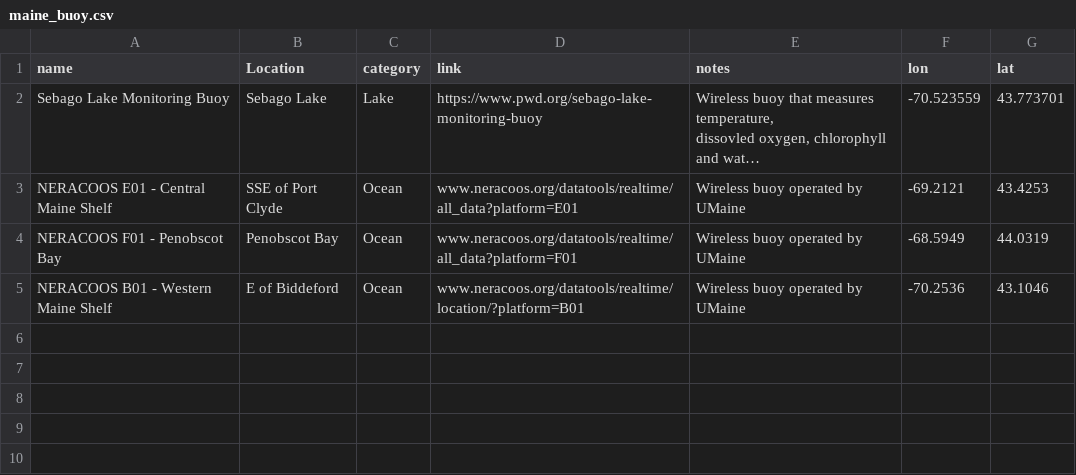
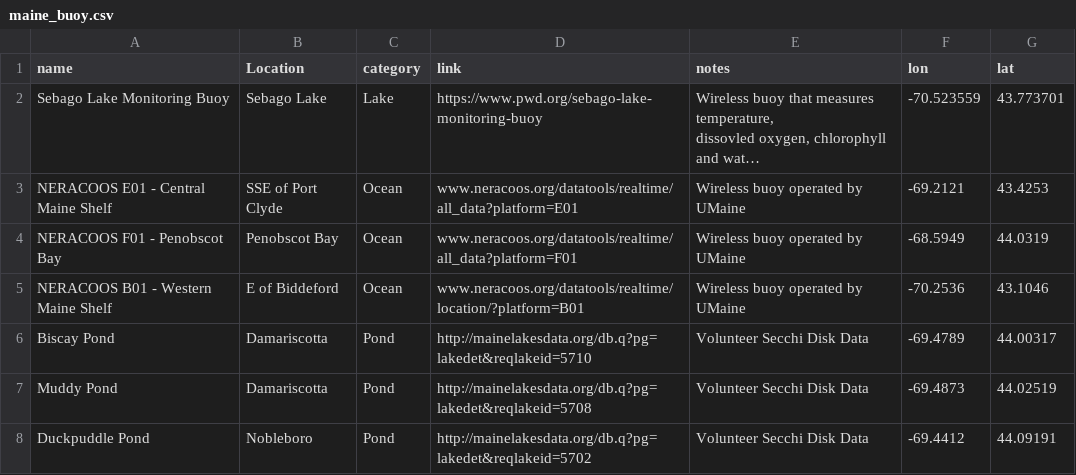
Before and after one commit to mlclayton6/Basin, a CSV file: data/maine_buoy.csv (was maine_buoy.csv), drawn as a sheet; long unchanged cells end in ….

Commit message:
Update leaflets and move data into folder

```diff
--- a/maine_buoy.csv
+++ b/data/maine_buoy.csv
@@ -7 +7,4 @@ NERACOOS F01 - Penobscot Bay,Penobscot Bay,Ocean,www.neracoos.org/datatools/real
 NERACOOS B01 - Western Maine Shelf,E of Biddeford,Ocean,www.neracoos.org/datatools/realtime/location/?platform=B01 ,Wireless buoy operated by UMaine,-70.2536,43.1046
+Biscay Pond,Damariscotta,Pond,http://mainelakesdata.org/db.q?pg=lakedet&reqlakeid=5710 ,Volunteer Secchi Disk Data,-69.4789,44.00317
+Muddy Pond,Damariscotta,Pond,http://mainelakesdata.org/db.q?pg=lakedet&reqlakeid=5708,Volunteer Secchi Disk Data,-69.4873,44.02519
+Duckpuddle Pond,Nobleboro,Pond,http://mainelakesdata.org/db.q?pg=lakedet&reqlakeid=5702,Volunteer Secchi Disk Data,-69.4412,44.09191
```
Also changed, not shown: 2 other files.
